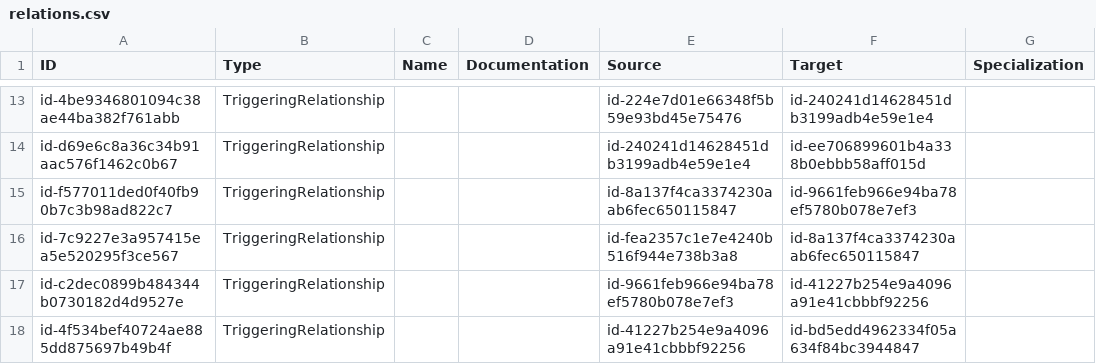
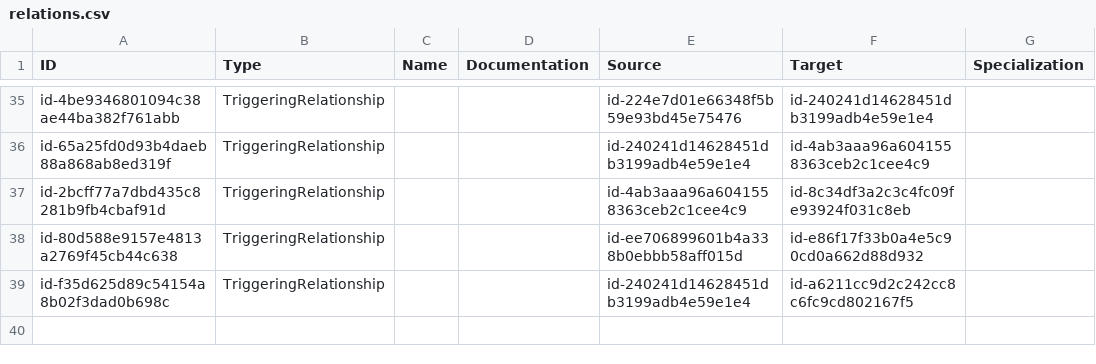
Before and after one commit to eott0605/archi-ea-app, a CSV file: relations.csv, drawn as a sheet; only a part is shown, gaps mark what is left out; the diff covers the shown part only.

```diff
--- a/relations.csv
+++ b/relations.csv
@@ -13,6 +35,5 @@
 "id-4be9346801094c38ae44ba382f761abb","TriggeringRelationship","","","id-224e7d01e66348f5b59e93bd45e75476","id-240241d14628451db3199adb4e59e1e4",""
-"id-d69e6c8a36c34b91aac576f1462c0b67","TriggeringRelationship","","","id-240241d14628451db3199adb4e59e1e4","id-ee706899601b4a338b0ebbb58aff015d",""
-"id-f577011ded0f40fb90b7c3b98ad822c7","TriggeringRelationship","","","id-8a137f4ca3374230aab6fec650115847","id-9661feb966e94ba78ef5780b078e7ef3",""
-"id-7c9227e3a957415ea5e520295f3ce567","TriggeringRelationship","","","id-fea2357c1e7e4240b516f944e738b3a8","id-8a137f4ca3374230aab6fec650115847",""
-"id-c2dec0899b484344b0730182d4d9527e","TriggeringRelationship","","","id-9661feb966e94ba78ef5780b078e7ef3","id-41227b254e9a4096a91e41cbbbf92256",""
-"id-4f534bef40724ae885dd875697b49b4f","TriggeringRelationship","","","id-41227b254e9a4096a91e41cbbbf92256","id-bd5edd4962334f05a634f84bc3944847",""
+"id-65a25fd0d93b4daeb88a868ab8ed319f","TriggeringRelationship","","","id-240241d14628451db3199adb4e59e1e4","id-4ab3aaa96a6041558363ceb2c1cee4c9",""
+"id-2bcff77a7dbd435c8281b9fb4cbaf91d","TriggeringRelationship","","","id-4ab3aaa96a6041558363ceb2c1cee4c9","id-8c34df3a2c3c4fc09fe93924f031c8eb",""
+"id-80d588e9157e4813a2769f45cb44c638","TriggeringRelationship","","","id-ee706899601b4a338b0ebbb58aff015d","id-e86f17f33b0a4e5c90cd0a662d88d932",""
+"id-f35d625d89c54154a8b02f3dad0b698c","TriggeringRelationship","","","id-240241d14628451db3199adb4e59e1e4","id-a6211cc9d2c242cc8c6fc9cd802167f5",""
```
Also changed, not shown: 22 added rows, 3 moved rows and 3 edited cells elsewhere in this file, elements.csv, 2 other files.
